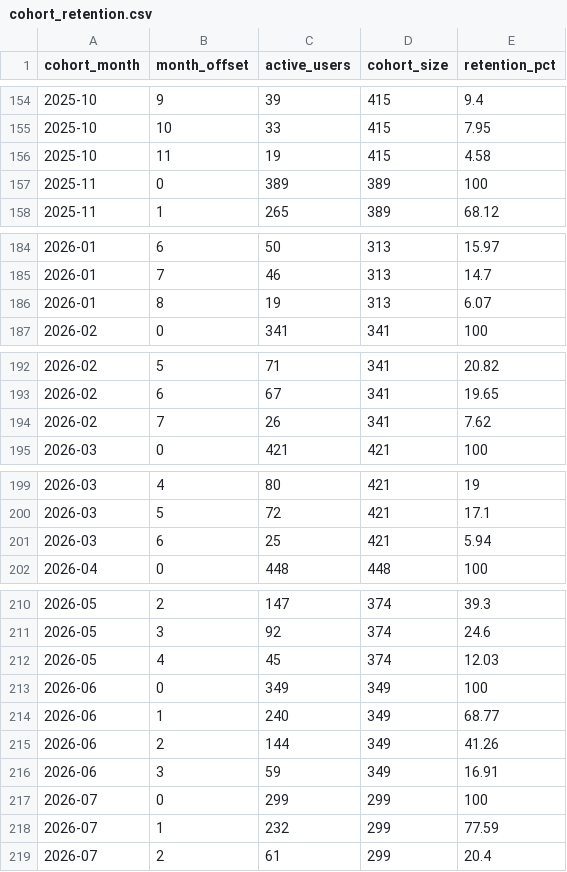
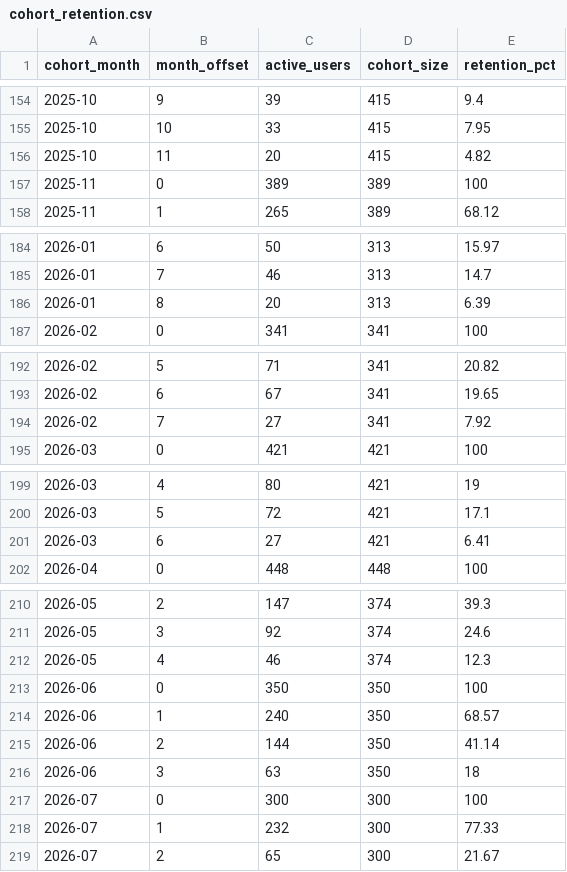
Before and after one commit to kedro-org/kedro-pycafe-data, a CSV file: data/02_intermediate/cohort_retention.csv, drawn as a sheet; only a part is shown, gaps mark what is left out.

```diff
--- a/data/02_intermediate/cohort_retention.csv
+++ b/data/02_intermediate/cohort_retention.csv
@@ -155,3 +155,3 @@
 "2025-10",10,33,415,7.95
-"2025-10",11,19,415,4.58
+"2025-10",11,20,415,4.82
 "2025-11",0,389,389,100
@@ -185,3 +185,3 @@
 "2026-01",7,46,313,14.7
-"2026-01",8,19,313,6.07
+"2026-01",8,20,313,6.39
 "2026-02",0,341,341,100
@@ -193,3 +193,3 @@
 "2026-02",6,67,341,19.65
-"2026-02",7,26,341,7.62
+"2026-02",7,27,341,7.92
 "2026-03",0,421,421,100
@@ -200,3 +200,3 @@
 "2026-03",5,72,421,17.1
-"2026-03",6,25,421,5.94
+"2026-03",6,27,421,6.41
 "2026-04",0,448,448,100
@@ -211,9 +211,9 @@
 "2026-05",3,92,374,24.6
-"2026-05",4,45,374,12.03
-"2026-06",0,349,349,100
-"2026-06",1,240,349,68.77
-"2026-06",2,144,349,41.26
-"2026-06",3,59,349,16.91
-"2026-07",0,299,299,100
-"2026-07",1,232,299,77.59
-"2026-07",2,61,299,20.4
+"2026-05",4,46,374,12.3
+"2026-06",0,350,350,100
+"2026-06",1,240,350,68.57
+"2026-06",2,144,350,41.14
+"2026-06",3,63,350,18
+"2026-07",0,300,300,100
+"2026-07",1,232,300,77.33
+"2026-07",2,65,300,21.67
```
Also changed, not shown: data/02_intermediate/builder_events_monthly.csv, data/02_intermediate/downloads_by_country.csv, 8 other files.
